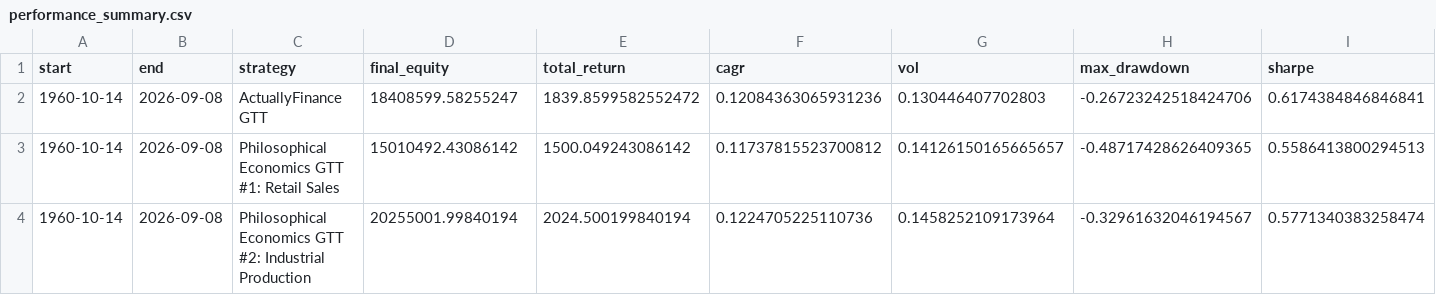
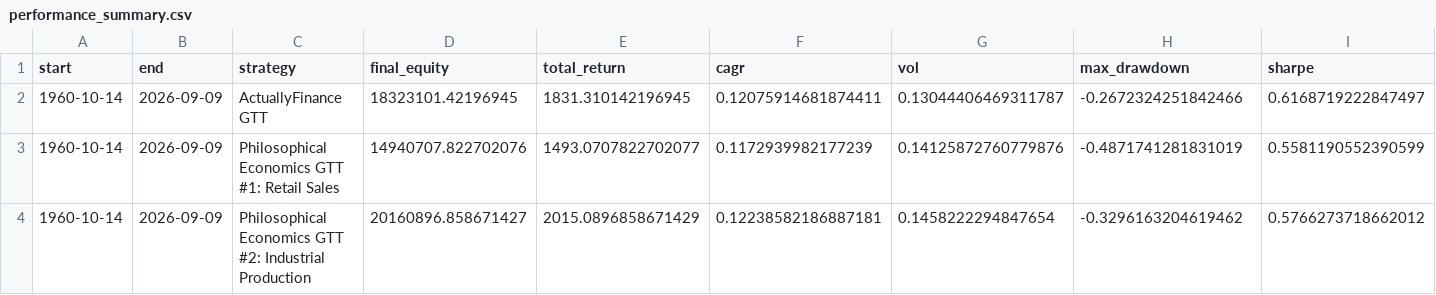
Before and after one commit to actuallyfin/actuallyfinance-site, a CSV file: recession-timing-dashboard/performance_summary.csv, drawn as a sheet; only a part is shown; the diff covers the shown part only; the diff names each change by its address in the sheet, - before the commit and + after, or states it on an @@ line.

```diff
--- a/recession-timing-dashboard/performance_summary.csv
+++ b/recession-timing-dashboard/performance_summary.csv
-B2:B4 (end): 2026-09-08
+B2:B4 (end): 2026-09-09
-D2 (final_equity): 18408599.58255247
+D2 (final_equity): 18323101.42196945
-E2 (total_return): 1839.8599582552472
+E2 (total_return): 1831.310142196945
-F2 (cagr): 0.12084363065931236
+F2 (cagr): 0.12075914681874411
-G2 (vol): 0.130446407702803
+G2 (vol): 0.13044406469311787
-H2 (max_drawdown): -0.26723242518424706
+H2 (max_drawdown): -0.2672324251842466
-I2 (sharpe): 0.6174384846846841
+I2 (sharpe): 0.6168719222847497
-D3 (final_equity): 15010492.43086142
+D3 (final_equity): 14940707.822702076
-E3 (total_return): 1500.049243086142
+E3 (total_return): 1493.0707822702077
-F3 (cagr): 0.11737815523700812
+F3 (cagr): 0.1172939982177239
-G3 (vol): 0.14126150165665657
+G3 (vol): 0.14125872760779876
-H3 (max_drawdown): -0.48717428626409365
+H3 (max_drawdown): -0.4871741281831019
-I3 (sharpe): 0.5586413800294513
+I3 (sharpe): 0.5581190552390599
-D4 (final_equity): 20255001.99840194
+D4 (final_equity): 20160896.858671427
-E4 (total_return): 2024.500199840194
+E4 (total_return): 2015.0896858671429
-F4 (cagr): 0.1224705225110736
+F4 (cagr): 0.12238582186887181
-G4 (vol): 0.1458252109173964
+G4 (vol): 0.1458222294847654
-H4 (max_drawdown): -0.32961632046194567
+H4 (max_drawdown): -0.3296163204619462
-I4 (sharpe): 0.5771340383258474
+I4 (sharpe): 0.5766273718662012
```
Also changed, not shown: 59 edited cells elsewhere in this file, recession-timing-dashboard/monthly_signal.csv, recession-timing-dashboard/monthly_signal_10m.csv, 8 other files.
